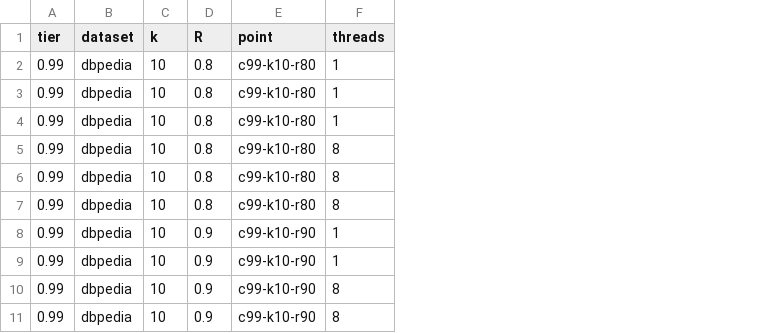
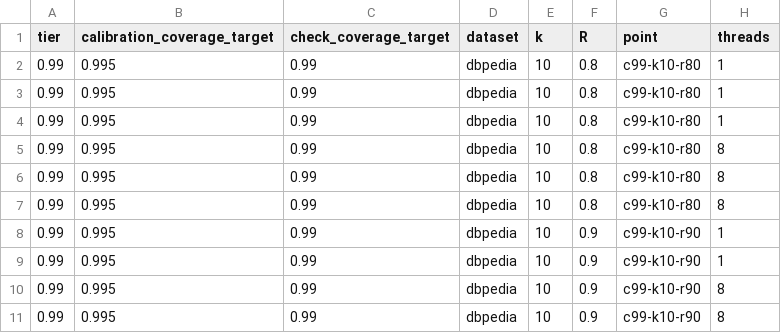
Before and after one commit to Utopia-V/vsag-early-stop, a CSV file: report/data/points.csv, drawn as a sheet; only a part is shown; the diff names each change by its address in the sheet, - before the commit and + after, or states it on an @@ line.

Commit message:
Name the calibration level and check-set gate in the report assets
The tiers labelled C = 0.90 / 0.95 / 0.99 calibrated the fixed ef_search at
95% / 97.5% / 99.5% of the calibration queries and checked both arms against
C on the held-out queries. The table captions and figure titles now name both
levels, and points.csv gains calibration_coverage_target and
check_coverage_target next to the tier key. No recorded value changes;
--delivered-labels reproduces the files delivered on 2026-11-22.

Signed-off-by: uranox <195247624+Utopia-V@users.noreply.github.com>

```diff
--- a/report/data/points.csv
+++ b/report/data/points.csv
+column B (calibration_coverage_target), rows 2-11: all 0.995
+column C (check_coverage_target), rows 2-11: all 0.99
```
Also changed, not shown: 9 other files.
